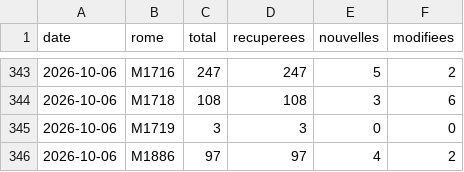
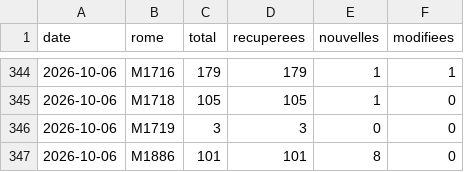
Before and after one commit to Titouan123-uca/metier-conseiller-client, a CSV file: data/serie.csv, drawn as a sheet; only a part is shown, gaps mark what is left out; the diff covers the shown part only.

```diff
--- a/data/serie.csv
+++ b/data/serie.csv
@@ -343,4 +344,4 @@ date,rome,total,recuperees,nouvelles,modifiees
-2026-10-06,M1716,247,247,5,2
-2026-10-06,M1718,108,108,3,6
+2026-10-06,M1716,179,179,1,1
+2026-10-06,M1718,105,105,1,0
 2026-10-06,M1719,3,3,0,0
-2026-10-06,M1886,97,97,4,2
+2026-10-06,M1886,101,101,8,0
```
Also changed, not shown: 3 added rows, 2 removed rows and 58 edited cells elsewhere in this file, 25 other files.
